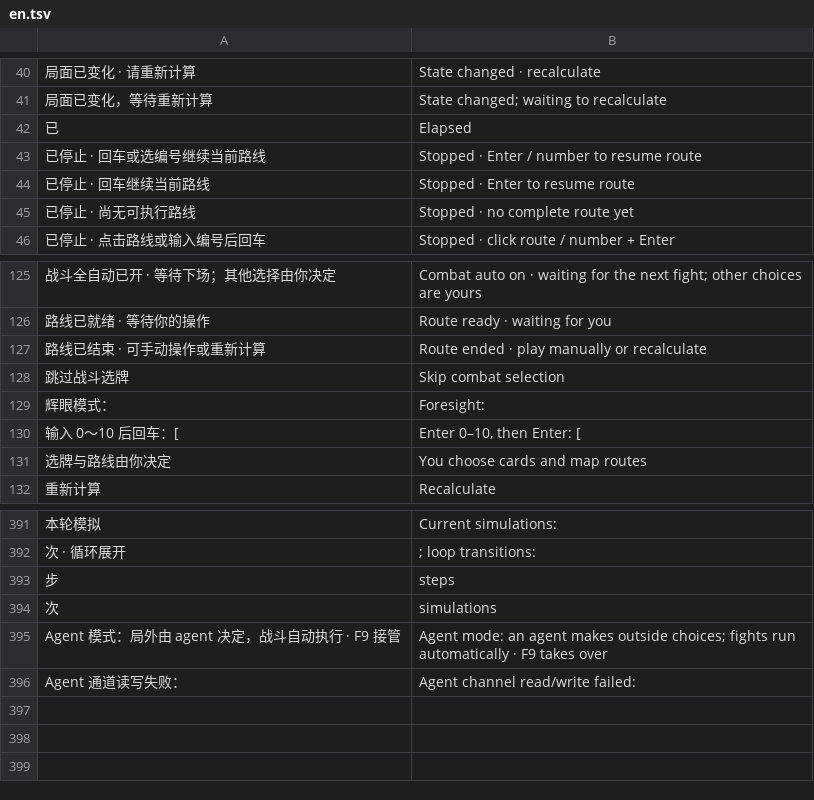
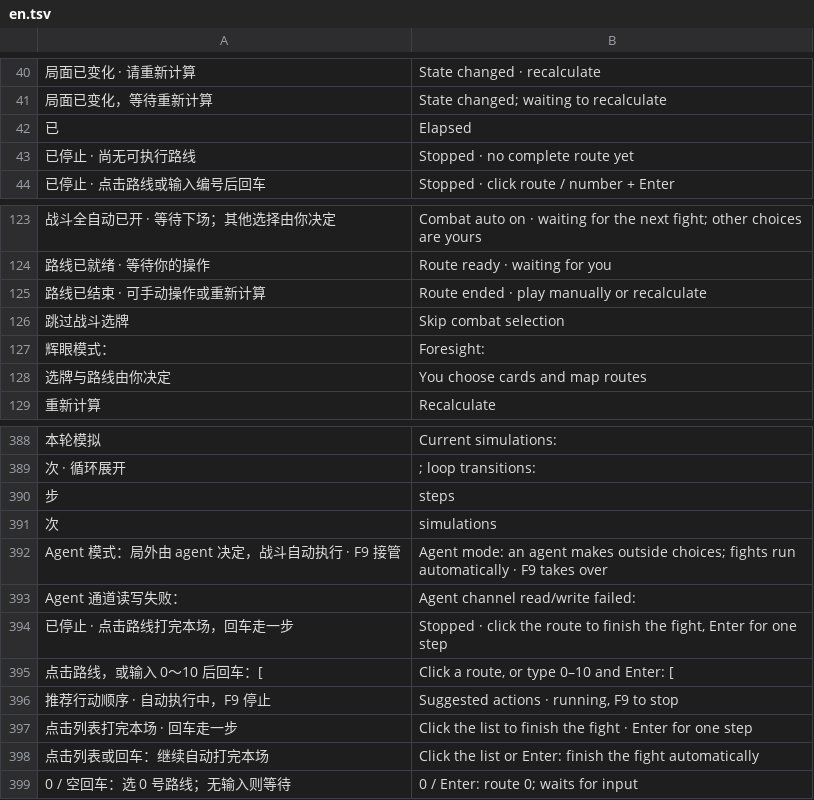
Before and after one commit to Yongzhaooo/sts1-combat-solver, a TSV file: overlay/resources/localization/en.tsv, drawn as a sheet; only a part is shown, gaps mark what is left out; removed rows and columns are numbered as before the commit, all else as after; the diff names each change by its address in the sheet, - before the commit and + after, or states it on an @@ line.

Commit message:
feat: Make the panel's clicks and keys say and do the same thing
- Manual: a click on the route list plays the whole fight; Enter plays one step.
- Combat auto: Step, Execute turn and F10 take over this fight only; the next
  fight runs automatically and the Combat auto button stays on.
- Manual lists the routes whenever more than one is usable (for example when
  the potion-free line would spend a revival); Combat auto is unchanged.
- Clickable buttons and route rows brighten under the pointer; finished
  routes in the search list get a row box.
- Hints name what a click and Enter do; switching language no longer claims
  a route is ready.

```diff
--- a/overlay/resources/localization/en.tsv
+++ b/overlay/resources/localization/en.tsv
-row 43: 已停止 · 回车或选编号继续当前路线 | Stopped · Enter / number to resume route
-row 44: 已停止 · 回车继续当前路线 | Stopped · Enter to resume route
-row 130: 输入 0～10 后回车：[ | Enter 0–10, then Enter: [
+row 394: 已停止 · 点击路线打完本场，回车走一步 | Stopped · click the route to finish the fight, Enter for one step
+row 395: 点击路线，或输入 0～10 后回车：[ | Click a route, or type 0–10 and Enter: [
+row 396: 推荐行动顺序 · 自动执行中，F9 停止 | Suggested actions · running, F9 to stop
+row 397: 点击列表打完本场 · 回车走一步 | Click the list to finish the fight · Enter for one step
+row 398: 点击列表或回车：继续自动打完本场 | Click the list or Enter: finish the fight automatically
+row 399: 0 / 空回车：选 0 号路线；无输入则等待 | 0 / Enter: route 0; waits for input
```
Also changed, not shown: 6 other files.
